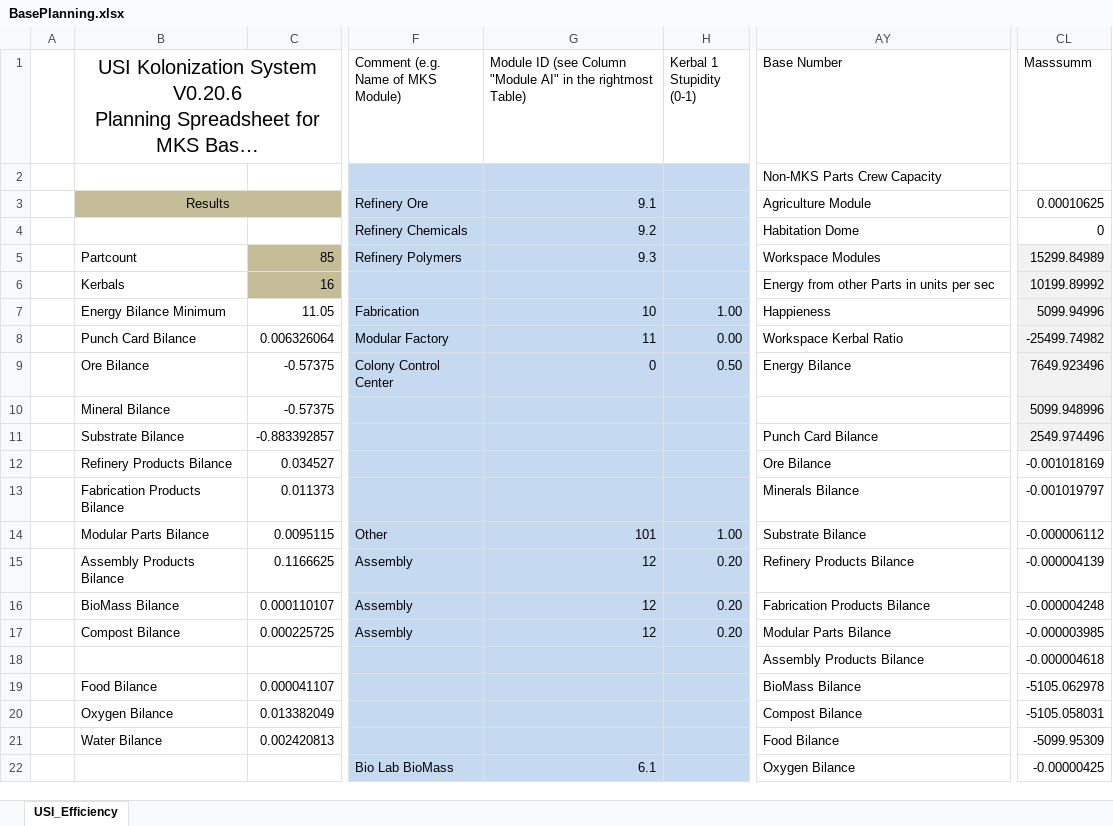
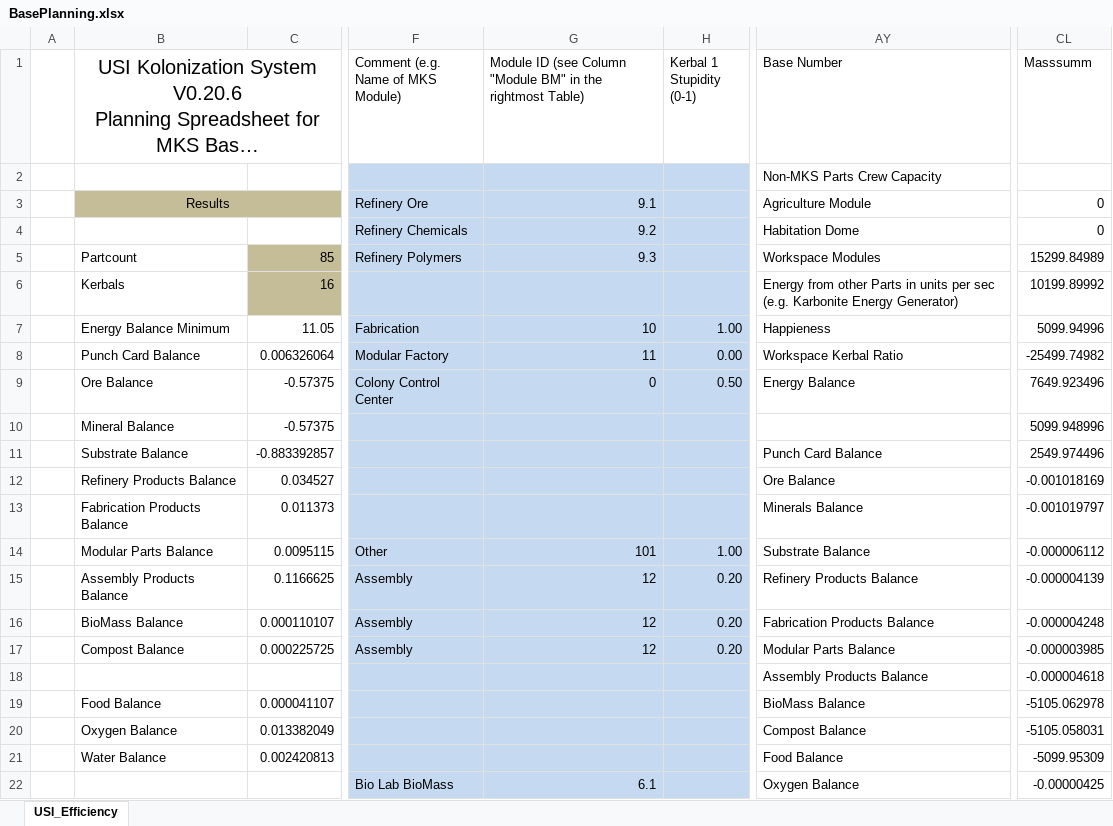
Before and after one commit to mhoram-kerbin/USI-Kolonization-Systems-Resources, an Excel workbook: BasePlanning.xlsx, sheet USI_Efficiency, drawn as a sheet; only a part is shown, gaps mark what is left out; long unchanged cells end in …; values as stored, in another font and other column widths than the file's, no borders; conditional formats not drawn; the diff covers the shown part only; the diff names each change by its address in the sheet, - before the commit and + after, or states it on an @@ line.

Commit message:
Polished some aspects of the Planning Speradsheet

```diff
--- a/BasePlanning.xlsx (sheet USI_Efficiency)
+++ b/BasePlanning.xlsx (sheet USI_Efficiency)
-G1: …Column "Module AI" in the…
+G1: …Column "Module BM" in the…
-CL3 (Masssumm): 0.00010625
+CL3 (Masssumm): 0
-CL5:CL11 fill: #F2F2F2
+CL5:CL11 fill: none
-AY6 (Base Number): …per sec
+AY6 (Base Number): …per sec (e.g. Karbonite Energy Generator)
-B7: Energy Bilance Minimum
+B7: Energy Balance Minimum
-B8: Punch Card Bilance
+B8: Punch Card Balance
-B9: Ore Bilance
+B9: Ore Balance
-AY9 (Base Number): Energy Bilance
+AY9 (Base Number): Energy Balance
-B10: Mineral Bilance
+B10: Mineral Balance
-B11: Substrate Bilance
+B11: Substrate Balance
-AY11 (Base Number): Punch Card Bilance
+AY11 (Base Number): Punch Card Balance
-B12: Refinery Products Bilance
+B12: Refinery Products Balance
-AY12 (Base Number): Ore Bilance
+AY12 (Base Number): Ore Balance
-B13: Fabrication Products Bilance
+B13: Fabrication Products Balance
-AY13 (Base Number): Minerals Bilance
+AY13 (Base Number): Minerals Balance
-B14: Modular Parts Bilance
+B14: Modular Parts Balance
-AY14 (Base Number): Substrate Bilance
+AY14 (Base Number): Substrate Balance
-B15: Assembly Products Bilance
+B15: Assembly Products Balance
-AY15 (Base Number): Refinery Products Bilance
+AY15 (Base Number): Refinery Products Balance
-B16: BioMass Bilance
+B16: BioMass Balance
-AY16 (Base Number): Fabrication Products Bilance
+AY16 (Base Number): Fabrication Products Balance
-B17: Compost Bilance
+B17: Compost Balance
-AY17 (Base Number): Modular Parts Bilance
+AY17 (Base Number): Modular Parts Balance
-AY18 (Base Number): Assembly Products Bilance
+AY18 (Base Number): Assembly Products Balance
-B19: Food Bilance
+B19: Food Balance
-AY19 (Base Number): BioMass Bilance
+AY19 (Base Number): BioMass Balance
-B20: Oxygen Bilance
+B20: Oxygen Balance
-AY20 (Base Number): Compost Bilance
+AY20 (Base Number): Compost Balance
-B21: Water Bilance
+B21: Water Balance
-AY21 (Base Number): Food Bilance
+AY21 (Base Number): Food Balance
-AY22 (Base Number): Oxygen Bilance
+AY22 (Base Number): Oxygen Balance
```
Also changed, not shown: 4 added rows, 4 removed rows, 13 moved rows, 11 edited cells and cell formats elsewhere in this sheet, formulas that keep their value, hidden cells.
